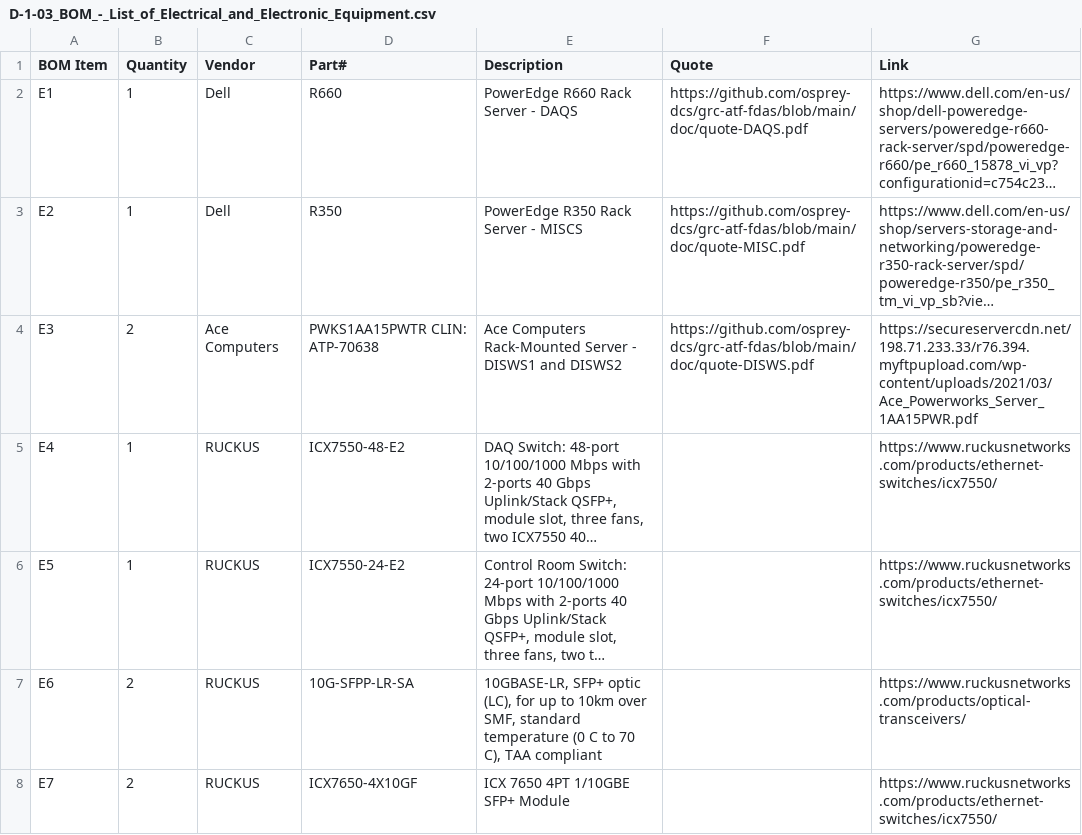
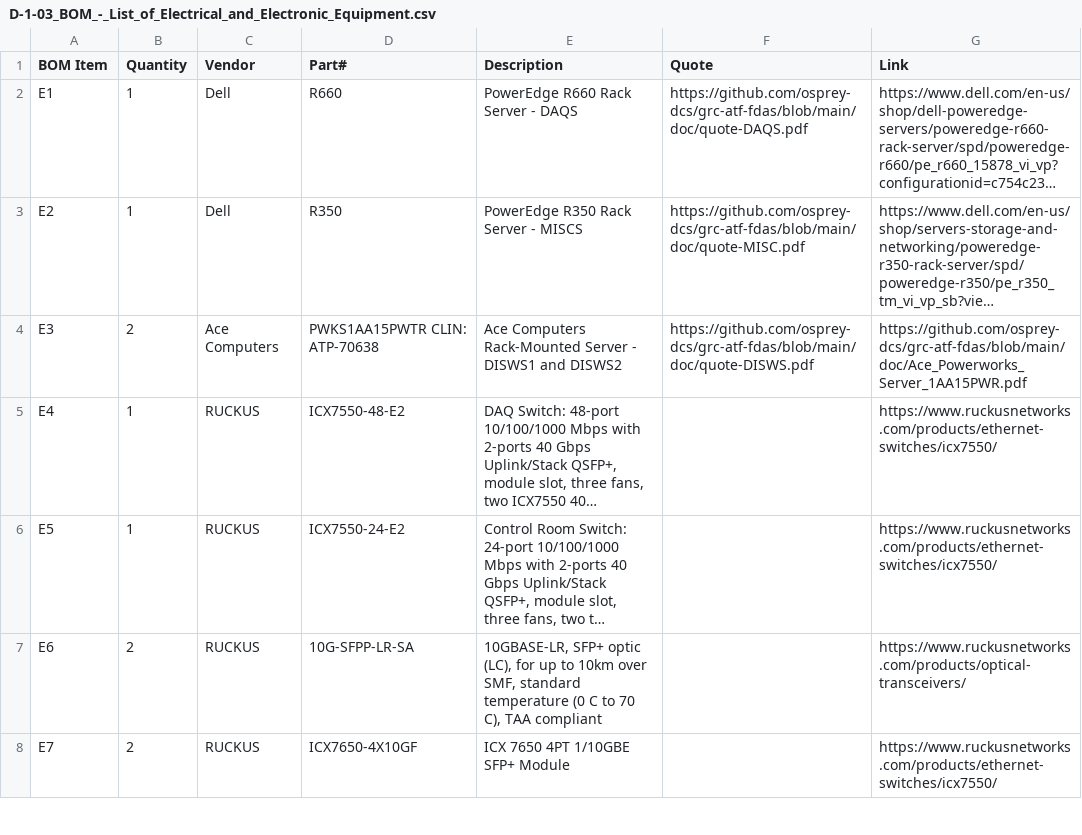
Before and after one commit to osprey-dcs/grc-atf-fdas, a CSV file: D-1-03_BOM_-_List_of_Electrical_and_Electronic_Equipment.csv, drawn as a sheet; only a part is shown; long unchanged cells end in …; the diff names each change by its address in the sheet, - before the commit and + after, or states it on an @@ line.

```diff
--- a/D-1-03_BOM_-_List_of_Electrical_and_Electronic_Equipment.csv
+++ b/D-1-03_BOM_-_List_of_Electrical_and_Electronic_Equipment.csv
-G4 (Link): https://secureservercdn.net/198.71.233.33/r76.394.myftpupload.com/wp-content/uploads/2021/03/Ace_Powerworks_Server_1AA15PWR.pdf
+G4 (Link): https://github.com/osprey-dcs/grc-atf-fdas/blob/main/doc/Ace_Powerworks_Server_1AA15PWR.pdf
```
Also changed, not shown: 1 other file.
